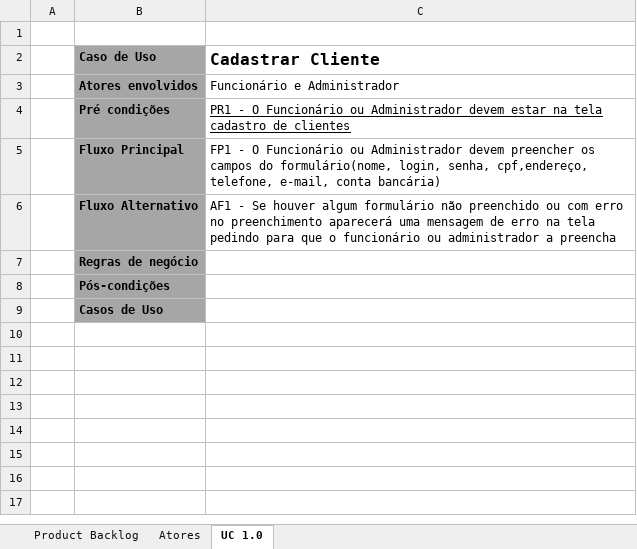
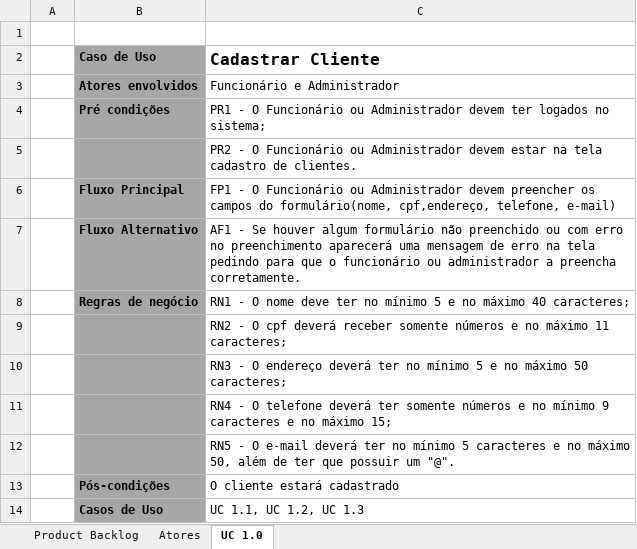
Before and after one commit to tavaresmanoel/SistemaGestaoPecuaria, an Excel workbook: Documentos/Documentação de Caso de Uso/Documentação de caso de uso.xlsx, sheet UC 1.0, drawn as a sheet; values as stored, in another font and other column widths than the file's, no borders; removed rows and columns are numbered as before the commit, all else as after; the diff names each change by its address in the sheet, - before the commit and + after, or states it on an @@ line.

Commit message:
Caso de uso 1.0 pronto

```diff
--- a/Documentos/Documentação de Caso de Uso/Documentação de caso de uso.xlsx (sheet UC 1.0)
+++ b/Documentos/Documentação de Caso de Uso/Documentação de caso de uso.xlsx (sheet UC 1.0)
-C4 (Cadastrar Cliente): …Administrador devem estar na tela cadastro de clientes
+C4 (Cadastrar Cliente): …Administrador devem ter logados no sistema;
-C4 underline: on
+C4 underline: off
+row 5:  |  | PR2 - O Funcionário ou Administrador devem estar na tela cadastro de clientes.
-C6 (Cadastrar Cliente): …do formulário(nome, login, senha, cpf,endereço, telefone, e-mail, conta bancária)
+C6 (Cadastrar Cliente): …do formulário(nome, cpf,endereço, telefone, e-mail)
-C7 (Cadastrar Cliente): …a preencha
+C7 (Cadastrar Cliente): …a preencha corretamente.
-C8 (Cadastrar Cliente): (empty)
+C8 (Cadastrar Cliente): RN1 - O nome deve ter no mínimo 5 e no máximo 40 caracteres;
-row 8:  | Pós-condições
-row 9:  | Casos de Uso
+row 9:  |  | RN2 - O cpf deverá receber somente números e no máximo 11 caracteres;
+row 10:  |  | RN3 - O endereço deverá ter no mínimo 5 e no máximo 50 caracteres;
+row 11:  |  | RN4 - O telefone deverá ter somente números e no mínimo 9 caracteres e no máximo 15;
+row 12:  |  | RN5 - O e-mail deverá ter no mínimo 5 caracteres e no máximo 50, além de ter que possuir um "@".
+row 13:  | Pós-condições | O cliente estará cadastrado
+row 14:  | Casos de Uso | UC 1.1, UC 1.2, UC 1.3
```
Also changed, not shown: sheet Atores.
